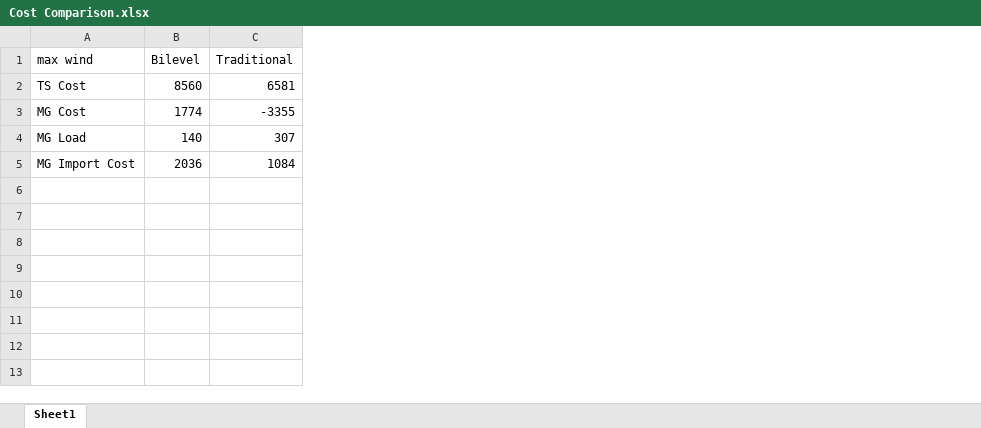
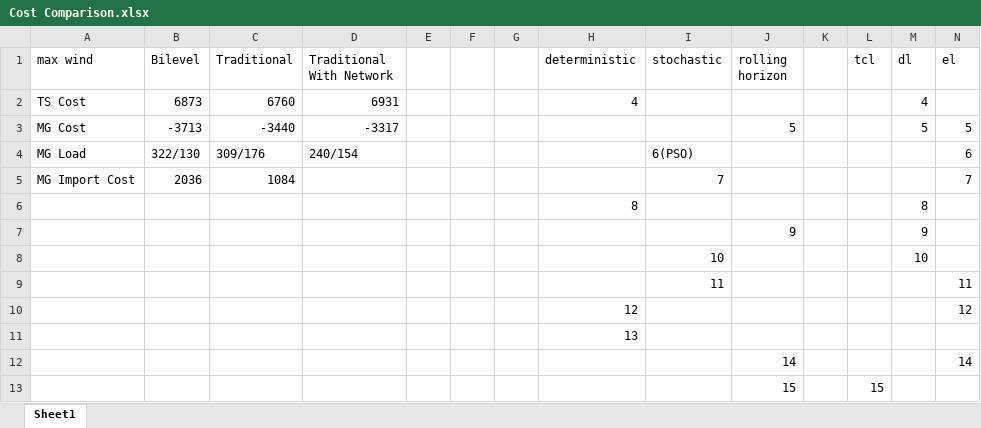
Before and after one commit to ljl199141/Transmission-Distribution-Bilevel-Optimization, an Excel workbook: Cost Comparison.xlsx, sheet Sheet1, drawn as a sheet; values as stored, in another font and other column widths than the file's, no borders; the diff names each change by its address in the sheet, - before the commit and + after, or states it on an @@ line.

```diff
--- a/Cost Comparison.xlsx (sheet Sheet1)
+++ b/Cost Comparison.xlsx (sheet Sheet1)
+column D (Traditional With Network), rows 2-4: 6931 | -3317 | 240/154
+column E, empty
+column F, empty
+column G, empty
+column H (deterministic), row 2: 4
+column I (stochastic), rows 4-5: 6(PSO) | 7
+column J (rolling horizon), row 3: 5
+column K, empty
+column L (tcl), empty
+column M (dl), rows 2-3: 4 | 5
+column N (el), rows 3-5: 5 | 6 | 7
-B2 (Bilevel): 8560
+B2 (Bilevel): 6873
-C2 (Traditional): 6581
+C2 (Traditional): 6760
-B3 (Bilevel): 1774
+B3 (Bilevel): -3713
-C3 (Traditional): -3355
+C3 (Traditional): -3440
-B4 (Bilevel): 140
+B4 (Bilevel): 322/130
-C4 (Traditional): 307
+C4 (Traditional): 309/176
+row 6:  |  |  |  |  |  |  | 8 |  |  |  |  | 8
+row 7:  |  |  |  |  |  |  |  |  | 9 |  |  | 9
+row 8:  |  |  |  |  |  |  |  | 10 |  |  |  | 10
+row 9:  |  |  |  |  |  |  |  | 11 |  |  |  |  | 11
+row 10:  |  |  |  |  |  |  | 12 |  |  |  |  |  | 12
+row 11:  |  |  |  |  |  |  | 13
+row 12:  |  |  |  |  |  |  |  |  | 14 |  |  |  | 14
+row 13:  |  |  |  |  |  |  |  |  | 15 |  | 15
```
Also changed, not shown: 2 other files.
